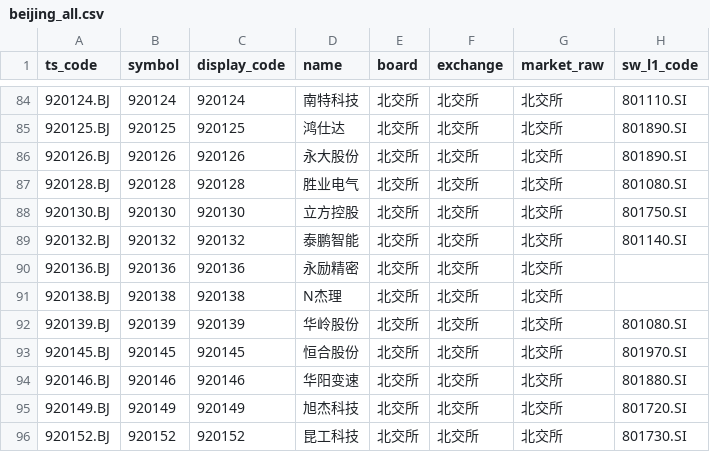
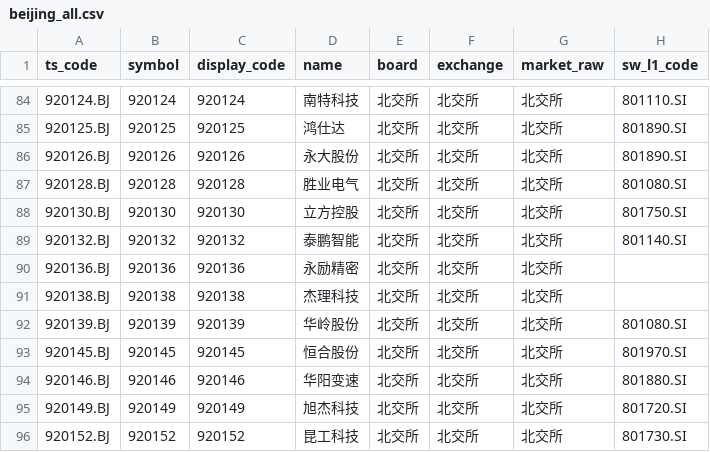
Before and after one commit to csaizbc/Select-Stock, a CSV file: output/pools/beijing_all.csv, drawn as a sheet; only a part is shown, gaps mark what is left out; the diff names each change by its address in the sheet, - before the commit and + after, or states it on an @@ line.

```diff
--- a/output/pools/beijing_all.csv
+++ b/output/pools/beijing_all.csv
-D91 (name): N杰理
+D91 (name): 杰理科技
```
Also changed, not shown: output/all_stocks.csv, output/default_excluded.csv, 23 other files.
